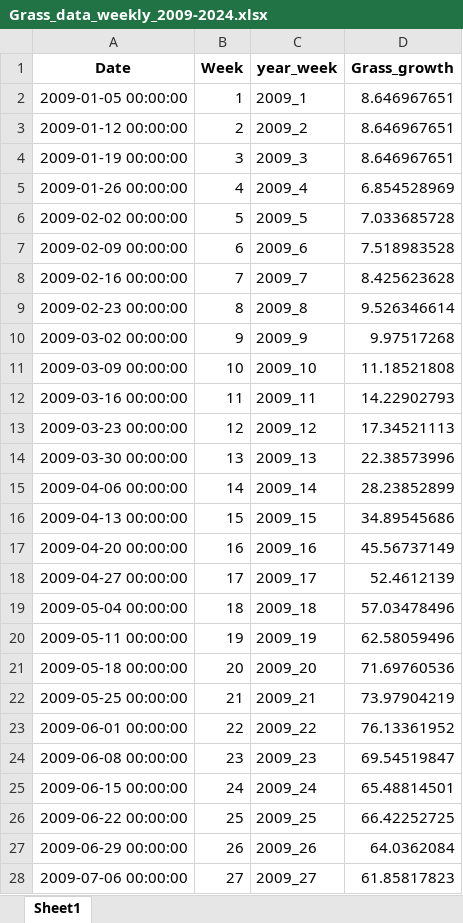
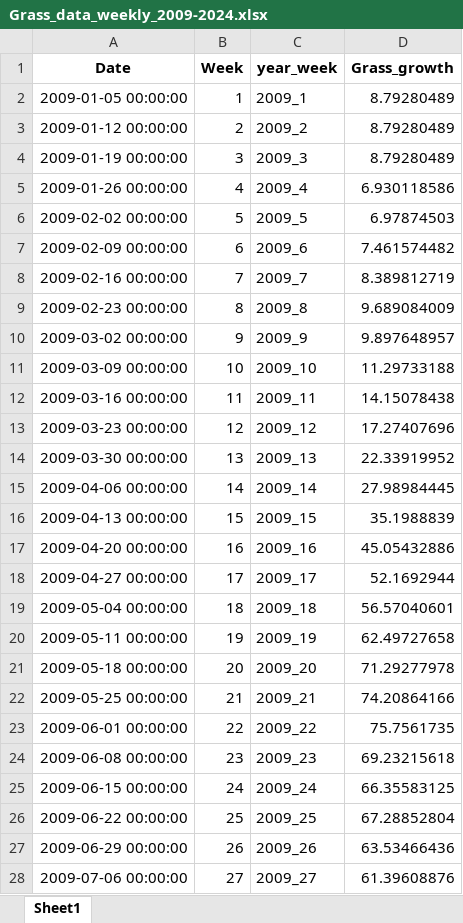
Before and after one commit to lilwenn/MTU_Project, an Excel workbook: spreadsheet/Grass_data_weekly_2009-2024.xlsx, sheet Sheet1, drawn as a sheet; only a part is shown; values as stored, in another font and other column widths than the file's, no borders; the diff covers the shown part only; the diff names each change by its address in the sheet, - before the commit and + after, or states it on an @@ line.

```diff
--- a/spreadsheet/Grass_data_weekly_2009-2024.xlsx (sheet Sheet1)
+++ b/spreadsheet/Grass_data_weekly_2009-2024.xlsx (sheet Sheet1)
-D2:D4 (Grass_growth): 8.646967651
+D2:D4 (Grass_growth): 8.79280489
-D5 (Grass_growth): 6.854528969
+D5 (Grass_growth): 6.930118586
-D6 (Grass_growth): 7.033685728
+D6 (Grass_growth): 6.97874503
-D7 (Grass_growth): 7.518983528
+D7 (Grass_growth): 7.461574482
-D8 (Grass_growth): 8.425623628
+D8 (Grass_growth): 8.389812719
-D9 (Grass_growth): 9.526346614
+D9 (Grass_growth): 9.689084009
-D10 (Grass_growth): 9.97517268
+D10 (Grass_growth): 9.897648957
-D11 (Grass_growth): 11.18521808
+D11 (Grass_growth): 11.29733188
-D12 (Grass_growth): 14.22902793
+D12 (Grass_growth): 14.15078438
-D13 (Grass_growth): 17.34521113
+D13 (Grass_growth): 17.27407696
-D14 (Grass_growth): 22.38573996
+D14 (Grass_growth): 22.33919952
-D15 (Grass_growth): 28.23852899
+D15 (Grass_growth): 27.98984445
-D16 (Grass_growth): 34.89545686
+D16 (Grass_growth): 35.1988839
-D17 (Grass_growth): 45.56737149
+D17 (Grass_growth): 45.05432886
-D18 (Grass_growth): 52.4612139
+D18 (Grass_growth): 52.1692944
-D19 (Grass_growth): 57.03478496
+D19 (Grass_growth): 56.57040601
-D20 (Grass_growth): 62.58059496
+D20 (Grass_growth): 62.49727658
-D21 (Grass_growth): 71.69760536
+D21 (Grass_growth): 71.29277978
-D22 (Grass_growth): 73.97904219
+D22 (Grass_growth): 74.20864166
-D23 (Grass_growth): 76.13361952
+D23 (Grass_growth): 75.7561735
-D24 (Grass_growth): 69.54519847
+D24 (Grass_growth): 69.23215618
-D25 (Grass_growth): 65.48814501
+D25 (Grass_growth): 66.35583125
-D26 (Grass_growth): 66.42252725
+D26 (Grass_growth): 67.28852804
-D27 (Grass_growth): 64.0362084
+D27 (Grass_growth): 63.53466436
-D28 (Grass_growth): 61.85817823
+D28 (Grass_growth): 61.39608876
```
Also changed, not shown: 299 edited cells elsewhere in this sheet, result/52w_global_model_results.xlsx, spreadsheet/Final_Weekly_2009_2021.xlsx, 28 other files.
